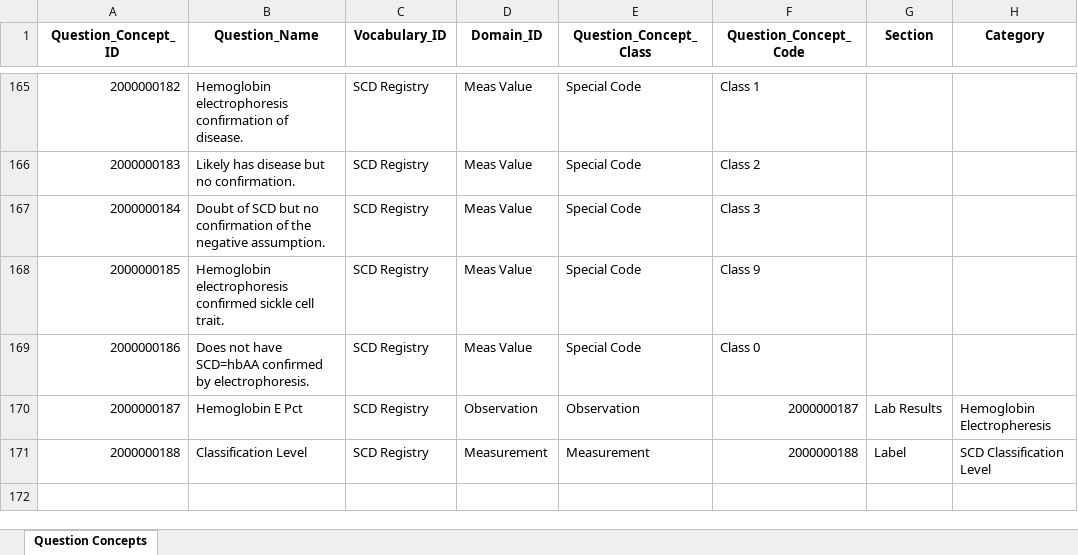
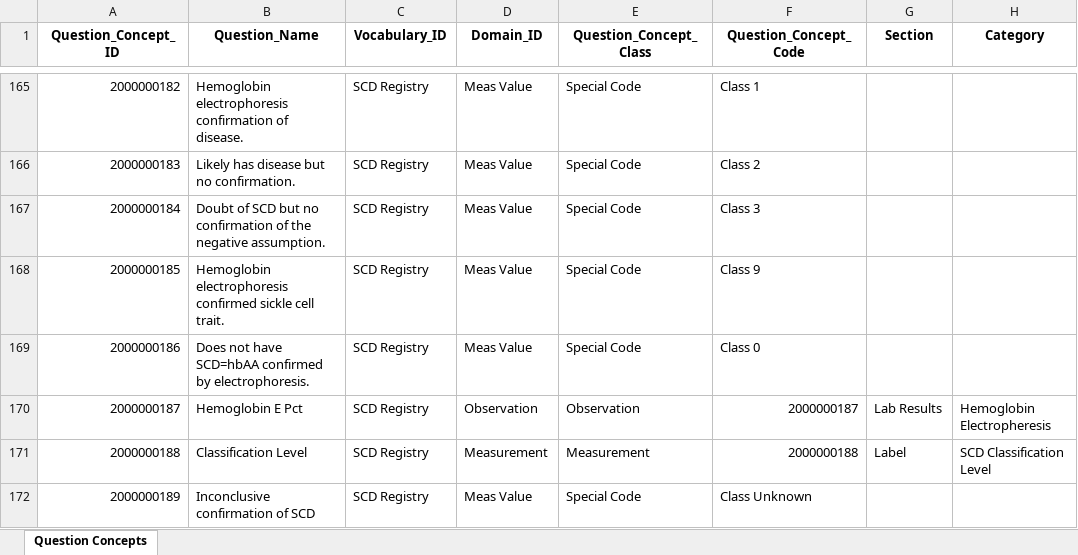
Before and after one commit to SmartChartSuite/Registry-Database, an Excel workbook: omop-questionconceptid-script/SCD_JobPackage.xlsx, sheet Question Concepts, drawn as a sheet; only a part is shown, gaps mark what is left out; values as stored, in another font and other column widths than the file's, no borders; the diff names each change by its address in the sheet, - before the commit and + after, or states it on an @@ line.

```diff
--- a/omop-questionconceptid-script/SCD_JobPackage.xlsx (sheet Question Concepts)
+++ b/omop-questionconceptid-script/SCD_JobPackage.xlsx (sheet Question Concepts)
+row 172: 2000000189 | Inconclusive confirmation of SCD | SCD Registry | Meas Value | Special Code | Class Unknown
```
Also changed, not shown: 1 other file.
